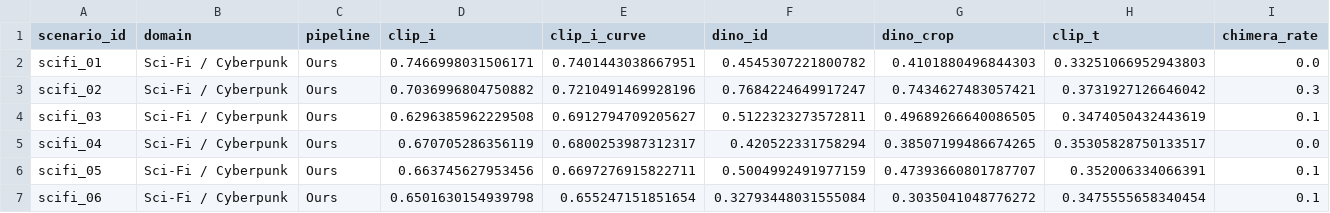
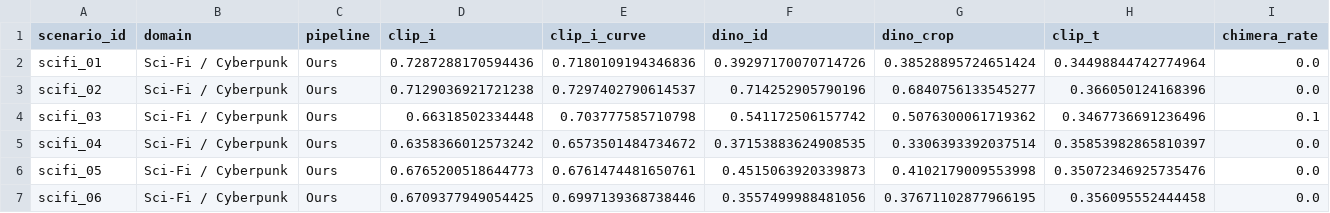
Before and after one commit to merrybabyxmas/multishot-routing, a CSV file: outputs/msr50_eval/evaluation_results.csv, drawn as a sheet; only a part is shown; the diff covers the shown part only.

```diff
--- a/outputs/msr50_eval/evaluation_results.csv
+++ b/outputs/msr50_eval/evaluation_results.csv
@@ -1,7 +1,7 @@
 scenario_id,domain,pipeline,clip_i,clip_i_curve,dino_id,dino_crop,clip_t,chimera_rate
-scifi_01,Sci-Fi / Cyberpunk,Ours,0.7466998031506171,0.7401443038667951,0.4545307221800782,0.4101880496844303,0.33251066952943803,0.0
-scifi_02,Sci-Fi / Cyberpunk,Ours,0.7036996804750882,0.7210491469928196,0.7684224649917247,0.7434627483057421,0.3731927126646042,0.3
-scifi_03,Sci-Fi / Cyberpunk,Ours,0.6296385962229508,0.6912794709205627,0.5122323273572811,0.49689266640086505,0.3474050432443619,0.1
-scifi_04,Sci-Fi / Cyberpunk,Ours,0.670705286356119,0.6800253987312317,0.420522331758294,0.38507199486674265,0.35305828750133517,0.0
-scifi_05,Sci-Fi / Cyberpunk,Ours,0.663745627953456,0.6697276915822711,0.5004992491977159,0.47393660801787707,0.352006334066391,0.1
-scifi_06,Sci-Fi / Cyberpunk,Ours,0.6501630154939798,0.655247151851654,0.32793448031555084,0.3035041048776272,0.3475555658340454,0.1
+scifi_01,Sci-Fi / Cyberpunk,Ours,0.7287288170594436,0.7180109194346836,0.39297170070714726,0.38528895724651424,0.34498844742774964,0.0
+scifi_02,Sci-Fi / Cyberpunk,Ours,0.7129036921721238,0.7297402790614537,0.714252905790196,0.6840756133545277,0.366050124168396,0.0
+scifi_03,Sci-Fi / Cyberpunk,Ours,0.66318502334448,0.703777585710798,0.541172506157742,0.5076300061719362,0.3467736691236496,0.1
+scifi_04,Sci-Fi / Cyberpunk,Ours,0.6358366012573242,0.6573501484734672,0.37153883624908535,0.3306393392037514,0.35853982865810397,0.0
+scifi_05,Sci-Fi / Cyberpunk,Ours,0.6765200518644773,0.6761474481650761,0.4515063920339873,0.4102179009553998,0.35072346925735476,0.0
+scifi_06,Sci-Fi / Cyberpunk,Ours,0.6709377949054425,0.6997139368738446,0.3557499988481056,0.37671102877966195,0.356095552444458,0.0
```
Also changed, not shown: 24 edited cells elsewhere in this file, 2 other files.
